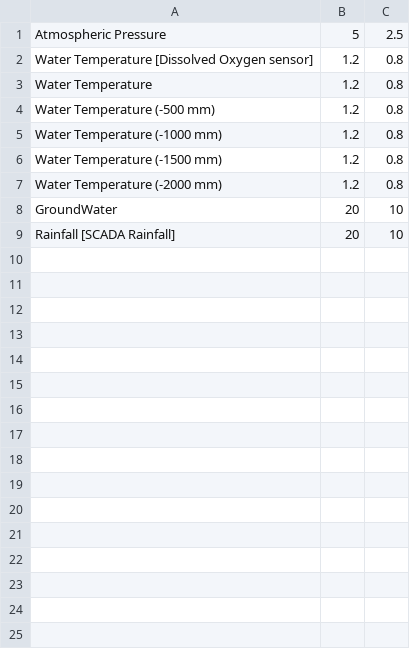
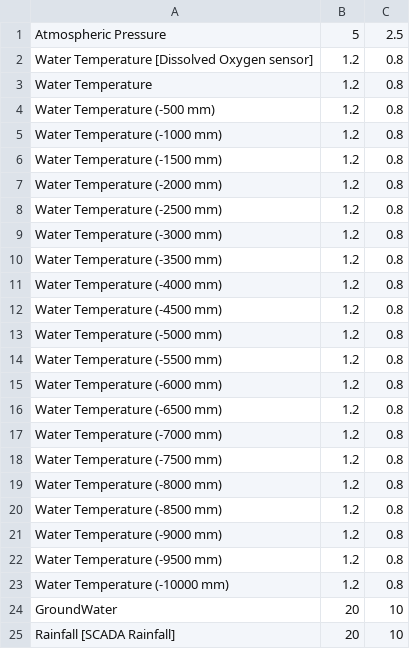
Before and after one commit to HorizonsRC/hydrobot, a CSV file: hydrobot/config/QualityCodeEvaluator_QC_config.csv, drawn as a sheet.

```diff
--- a/hydrobot/config/QualityCodeEvaluator_QC_config.csv
+++ b/hydrobot/config/QualityCodeEvaluator_QC_config.csv
@@ -7,2 +7,18 @@ Water Temperature (-1500 mm),1.2,0.8
 Water Temperature (-2000 mm),1.2,0.8
+Water Temperature (-2500 mm),1.2,0.8
+Water Temperature (-3000 mm),1.2,0.8
+Water Temperature (-3500 mm),1.2,0.8
+Water Temperature (-4000 mm),1.2,0.8
+Water Temperature (-4500 mm),1.2,0.8
+Water Temperature (-5000 mm),1.2,0.8
+Water Temperature (-5500 mm),1.2,0.8
+Water Temperature (-6000 mm),1.2,0.8
+Water Temperature (-6500 mm),1.2,0.8
+Water Temperature (-7000 mm),1.2,0.8
+Water Temperature (-7500 mm),1.2,0.8
+Water Temperature (-8000 mm),1.2,0.8
+Water Temperature (-8500 mm),1.2,0.8
+Water Temperature (-9000 mm),1.2,0.8
+Water Temperature (-9500 mm),1.2,0.8
+Water Temperature (-10000 mm),1.2,0.8
 GroundWater,20,10
```
Also changed, not shown: prototypes/batch_processing/batch_config.csv, 32 other files.
